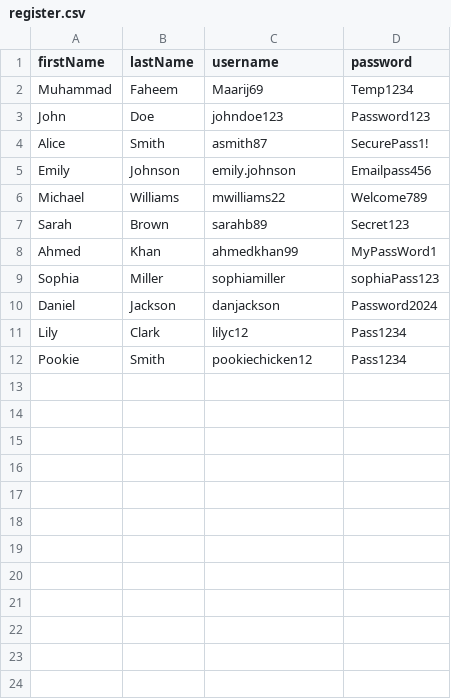
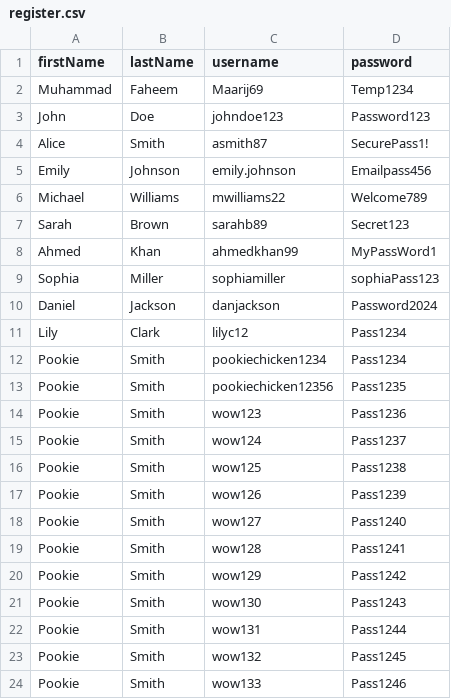
Before and after one commit to maarij0160/BookCart-App-Testing-Framework, a CSV file: RegisterTests/register.csv, drawn as a sheet; the diff names each change by its address in the sheet, - before the commit and + after, or states it on an @@ line.

Commit message:
all tests passing

```diff
--- a/RegisterTests/register.csv
+++ b/RegisterTests/register.csv
-C12 (username): pookiechicken12
+C12 (username): pookiechicken1234
+row 13: Pookie | Smith | pookiechicken12356 | Pass1235
+row 14: Pookie | Smith | wow123 | Pass1236
+row 15: Pookie | Smith | wow124 | Pass1237
+row 16: Pookie | Smith | wow125 | Pass1238
+row 17: Pookie | Smith | wow126 | Pass1239
+row 18: Pookie | Smith | wow127 | Pass1240
+row 19: Pookie | Smith | wow128 | Pass1241
+row 20: Pookie | Smith | wow129 | Pass1242
+row 21: Pookie | Smith | wow130 | Pass1243
+row 22: Pookie | Smith | wow131 | Pass1244
+row 23: Pookie | Smith | wow132 | Pass1245
+row 24: Pookie | Smith | wow133 | Pass1246
```
Also changed, not shown: 4 other files.
